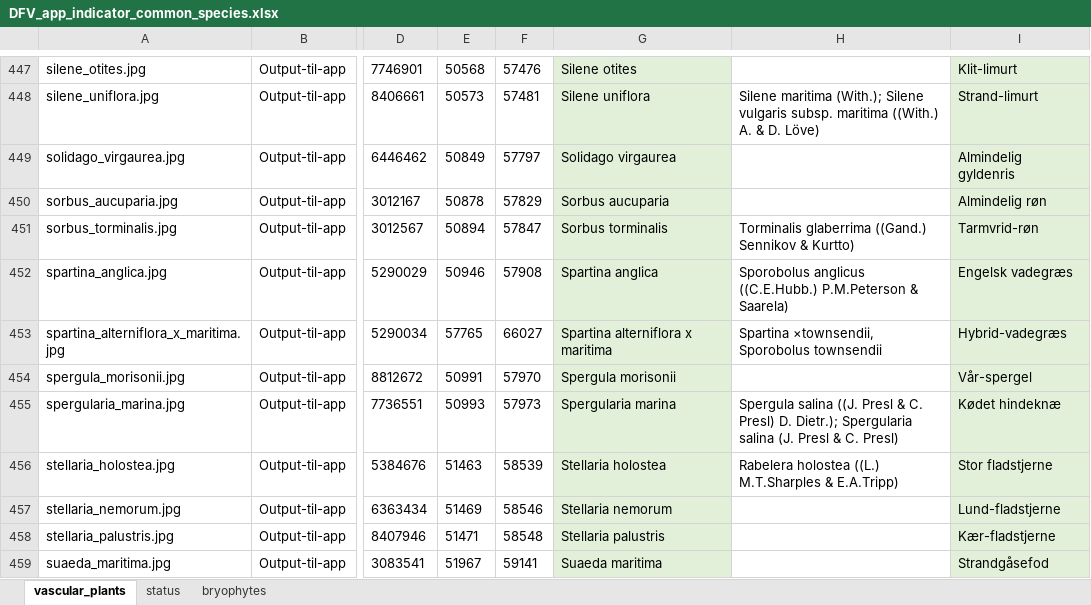
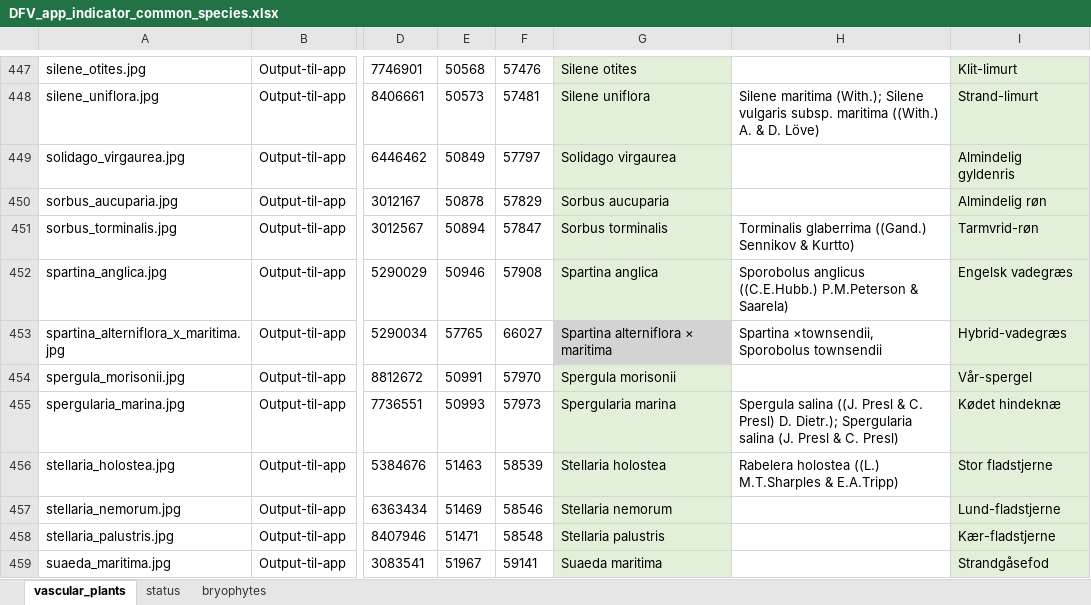
Before and after one commit to Sustainscapes/FloraExam, an Excel workbook: data-raw/DFV_app_indicator_common_species.xlsx, sheet vascular_plants, drawn as a sheet; only a part is shown, gaps mark what is left out; values as stored, in another font and other column widths than the file's, no borders; the diff names each change by its address in the sheet, - before the commit and + after, or states it on an @@ line.

Commit message:
Fix matching mistake with Spartina alterniflora x maritima

```diff
--- a/data-raw/DFV_app_indicator_common_species.xlsx (sheet vascular_plants)
+++ b/data-raw/DFV_app_indicator_common_species.xlsx (sheet vascular_plants)
-G453: Spartina alterniflora x maritima
+G453: Spartina alterniflora × maritima
-G453 fill: #E2F0D9
+G453 fill: #D3D3D3
```
Also changed, not shown: 3 other files.
